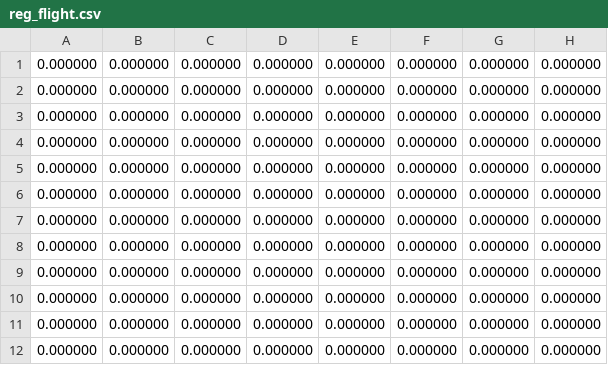
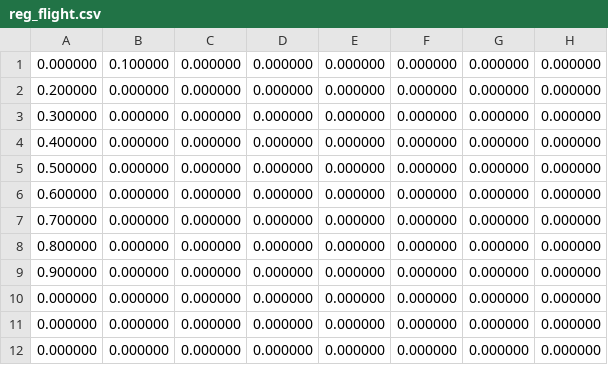
Before and after one commit to avihu2929/Flight-Simulator, a CSV file: resources/reg_flight.csv, drawn as a sheet; only a part is shown; the diff names each change by its address in the sheet, - before the commit and + after, or states it on an @@ line.

Commit message:
read csv file and show data according to the slider position

```diff
--- a/resources/reg_flight.csv
+++ b/resources/reg_flight.csv
-B1: 0.000000
+B1: 0.100000
-A2: 0.000000
+A2: 0.200000
-A3: 0.000000
+A3: 0.300000
-A4: 0.000000
+A4: 0.400000
-A5: 0.000000
+A5: 0.500000
-A6: 0.000000
+A6: 0.600000
-A7: 0.000000
+A7: 0.700000
-A8: 0.000000
+A8: 0.800000
-A9: 0.000000
+A9: 0.900000
```
Also changed, not shown: 8 other files.
